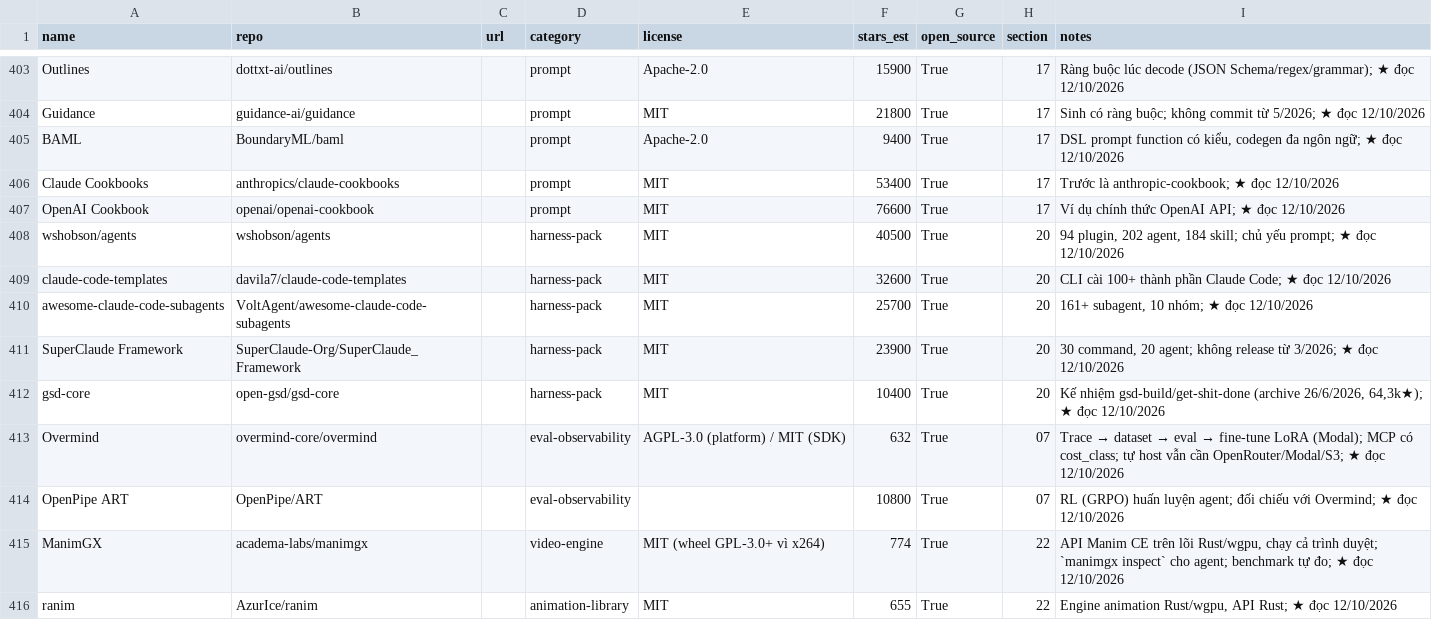
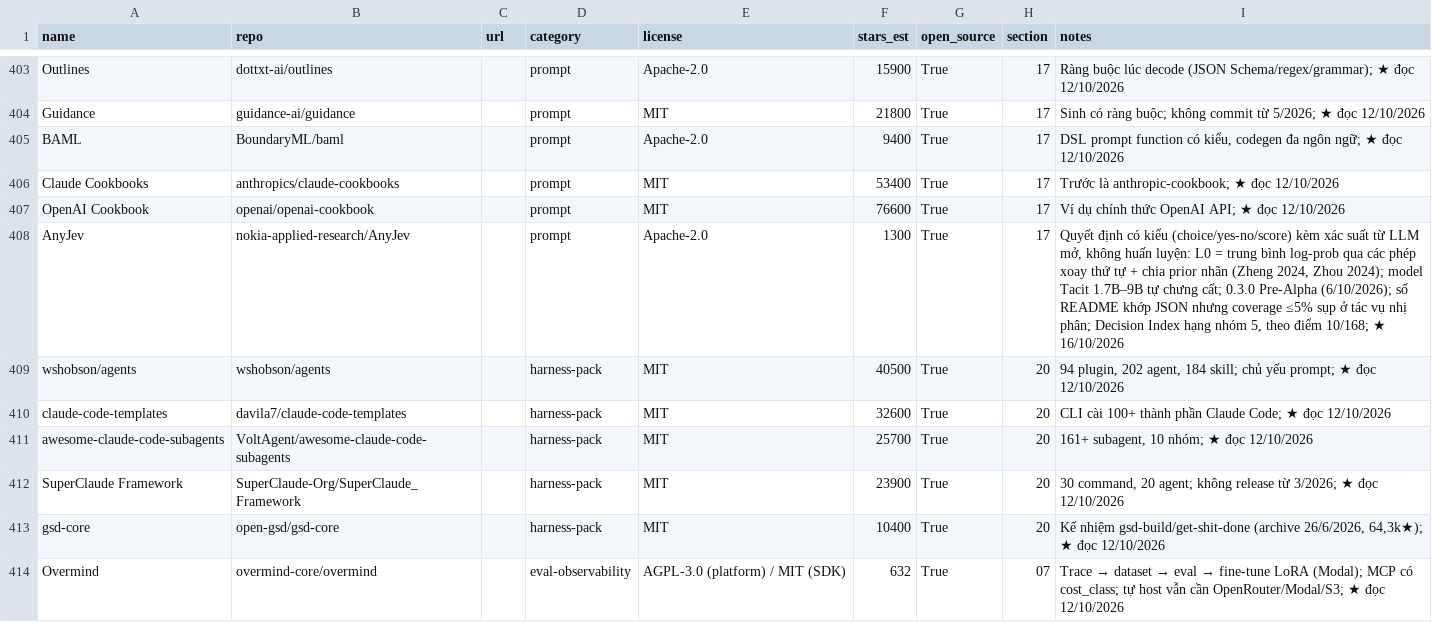
Before and after one commit to seeker19110/stored, a CSV file: data/projects.csv, drawn as a sheet; only a part is shown, gaps mark what is left out; the shorter side is filled out with more unchanged rows.

```diff
--- a/data/projects.csv
+++ b/data/projects.csv
@@ -407,2 +407,3 @@ Claude Cookbooks,anthropics/claude-cookbooks,,prompt,MIT,53400,True,17,Trước
 OpenAI Cookbook,openai/openai-cookbook,,prompt,MIT,76600,True,17,Ví dụ chính thức OpenAI API; ★ đọc 12/10/2026
+AnyJev,nokia-applied-research/AnyJev,,prompt,Apache-2.0,1300,True,17,"Quyết định có kiểu (choice/yes-no/score) kèm xác suất từ LLM mở, không huấn luyện: L0 = trung bình log-prob qua các phép xoay thứ tự + chia prior nhãn (Zheng 2024, Zhou 2024); model Tacit 1.7B–9B tự chưng cất; 0.3.0 Pre-Alpha (6/10/2026); số README khớp JSON nhưng coverage ≤5% sụp ở tác vụ nhị phân; Decision Index hạng nhóm 5, theo điểm 10/168; ★ 16/10/2026"
 wshobson/agents,wshobson/agents,,harness-pack,MIT,40500,True,20,"94 plugin, 202 agent, 184 skill; chủ yếu prompt; ★ đọc 12/10/2026"
```
Also changed, not shown: 4 other files.
